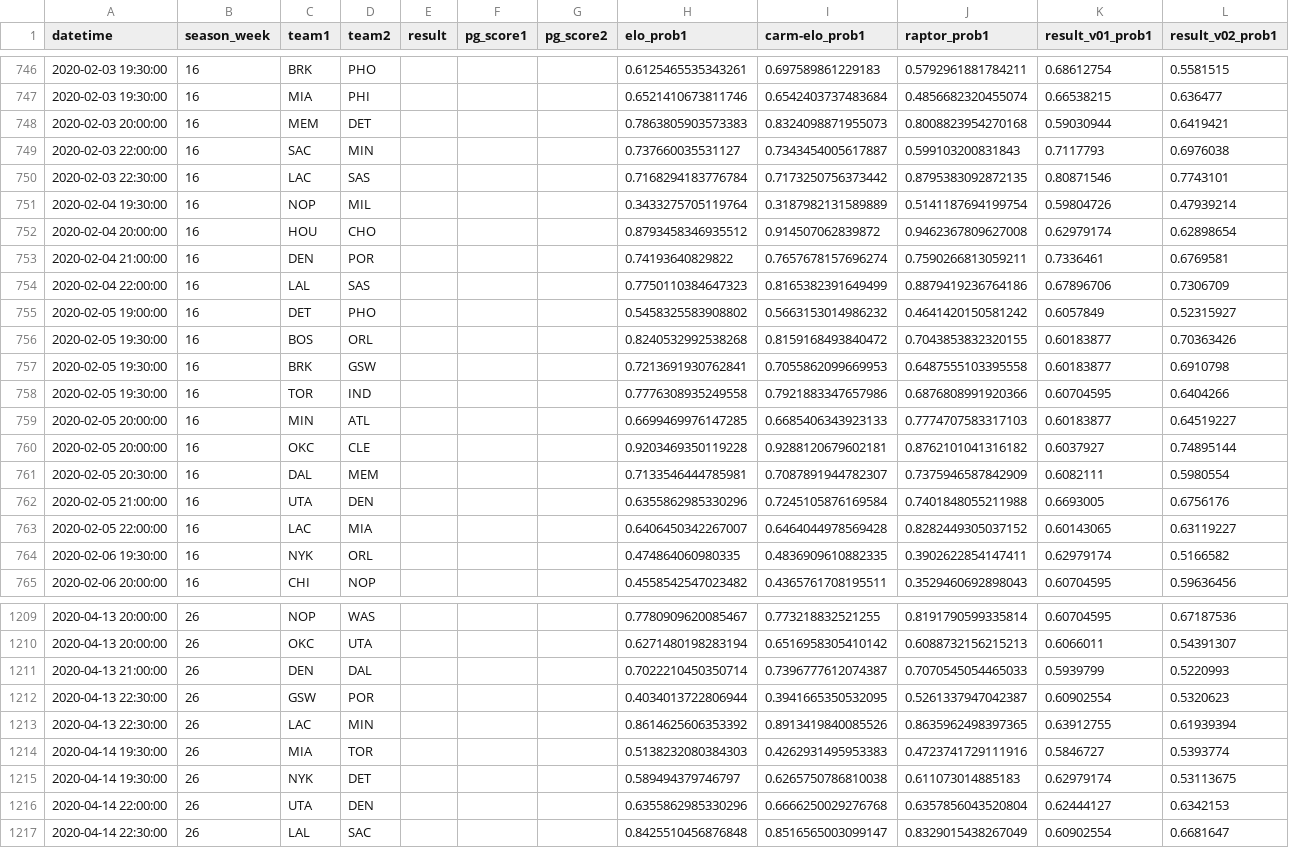
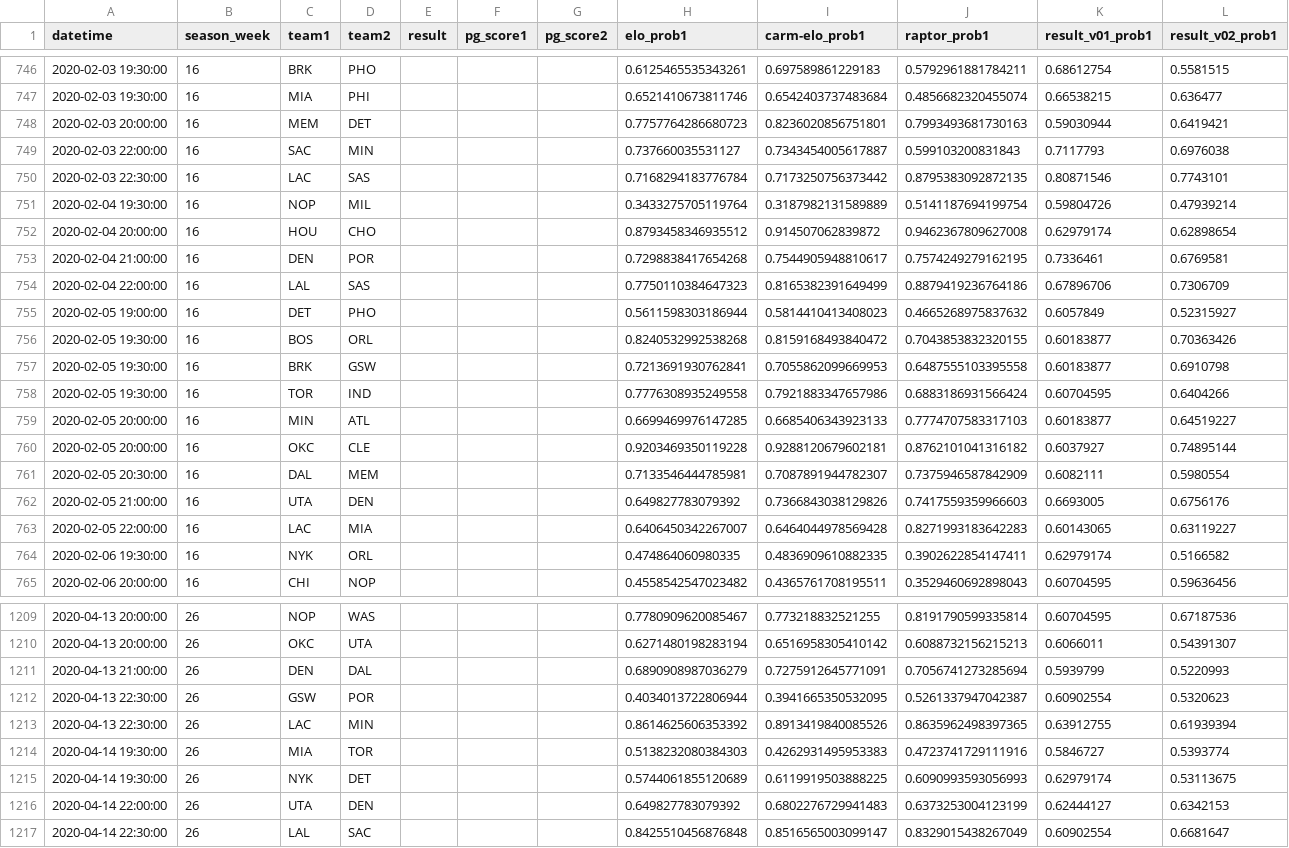
Before and after one commit to bryanwhiting/sports, a CSV file: data/all_scores.csv, drawn as a sheet; only a part is shown, gaps mark what is left out; the diff covers the shown part only.

```diff
--- a/data/all_scores.csv
+++ b/data/all_scores.csv
@@ -747,3 +747,3 @@ datetime,season_week,team1,team2,result,pg_score1,pg_score2,elo_prob1,carm-elo_p
 2020-02-03 19:30:00,16,MIA,PHI,,,,0.6521410673811746,0.6542403737483684,0.4856682320455074,0.66538215,0.636477
-2020-02-03 20:00:00,16,MEM,DET,,,,0.7863805903573383,0.8324098871955073,0.8008823954270168,0.59030944,0.6419421
+2020-02-03 20:00:00,16,MEM,DET,,,,0.7757764286680723,0.8236020856751801,0.7993493681730163,0.59030944,0.6419421
 2020-02-03 22:00:00,16,SAC,MIN,,,,0.737660035531127,0.7343454005617887,0.599103200831843,0.7117793,0.6976038
@@ -752,8 +752,8 @@ datetime,season_week,team1,team2,result,pg_score1,pg_score2,elo_prob1,carm-elo_p
 2020-02-04 20:00:00,16,HOU,CHO,,,,0.8793458346935512,0.914507062839872,0.9462367809627008,0.62979174,0.62898654
-2020-02-04 21:00:00,16,DEN,POR,,,,0.74193640829822,0.7657678157696274,0.7590266813059211,0.7336461,0.6769581
+2020-02-04 21:00:00,16,DEN,POR,,,,0.7298838417654268,0.7544905948810617,0.7574249279162195,0.7336461,0.6769581
 2020-02-04 22:00:00,16,LAL,SAS,,,,0.7750110384647323,0.8165382391649499,0.8879419236764186,0.67896706,0.7306709
-2020-02-05 19:00:00,16,DET,PHO,,,,0.5458325583908802,0.5663153014986232,0.4641420150581242,0.6057849,0.52315927
+2020-02-05 19:00:00,16,DET,PHO,,,,0.5611598303186944,0.5814410413408023,0.4665268975837632,0.6057849,0.52315927
 2020-02-05 19:30:00,16,BOS,ORL,,,,0.8240532992538268,0.8159168493840472,0.7043853832320155,0.60183877,0.70363426
 2020-02-05 19:30:00,16,BRK,GSW,,,,0.7213691930762841,0.7055862099669953,0.6487555103395558,0.60183877,0.6910798
-2020-02-05 19:30:00,16,TOR,IND,,,,0.7776308935249558,0.7921883347657986,0.6876808991920366,0.60704595,0.6404266
+2020-02-05 19:30:00,16,TOR,IND,,,,0.7776308935249558,0.7921883347657986,0.6883186931566424,0.60704595,0.6404266
 2020-02-05 20:00:00,16,MIN,ATL,,,,0.6699469976147285,0.6685406343923133,0.7774707583317103,0.60183877,0.64519227
@@ -761,4 +761,4 @@ datetime,season_week,team1,team2,result,pg_score1,pg_score2,elo_prob1,carm-elo_p
 2020-02-05 20:30:00,16,DAL,MEM,,,,0.7133546444785981,0.7087891944782307,0.7375946587842909,0.6082111,0.5980554
-2020-02-05 21:00:00,16,UTA,DEN,,,,0.6355862985330296,0.7245105876169584,0.7401848055211988,0.6693005,0.6756176
-2020-02-05 22:00:00,16,LAC,MIA,,,,0.6406450342267007,0.6464044978569428,0.8282449305037152,0.60143065,0.63119227
+2020-02-05 21:00:00,16,UTA,DEN,,,,0.649827783079392,0.7366843038129826,0.7417559359966603,0.6693005,0.6756176
+2020-02-05 22:00:00,16,LAC,MIA,,,,0.6406450342267007,0.6464044978569428,0.8271993183642283,0.60143065,0.63119227
 2020-02-06 19:30:00,16,NYK,ORL,,,,0.474864060980335,0.4836909610882335,0.3902622854147411,0.62979174,0.5166582
@@ -1210,3 +1210,3 @@ datetime,season_week,team1,team2,result,pg_score1,pg_score2,elo_prob1,carm-elo_p
 2020-04-13 20:00:00,26,OKC,UTA,,,,0.6271480198283194,0.6516958305410142,0.6088732156215213,0.6066011,0.54391307
-2020-04-13 21:00:00,26,DEN,DAL,,,,0.7022210450350714,0.7396777612074387,0.7070545054465033,0.5939799,0.5220993
+2020-04-13 21:00:00,26,DEN,DAL,,,,0.6890908987036279,0.7275912645771091,0.7056741273285694,0.5939799,0.5220993
 2020-04-13 22:30:00,26,GSW,POR,,,,0.4034013722806944,0.3941665350532095,0.5261337947042387,0.60902554,0.5320623
@@ -1214,4 +1214,4 @@ datetime,season_week,team1,team2,result,pg_score1,pg_score2,elo_prob1,carm-elo_p
 2020-04-14 19:30:00,26,MIA,TOR,,,,0.5138232080384303,0.4262931495953383,0.4723741729111916,0.5846727,0.5393774
-2020-04-14 19:30:00,26,NYK,DET,,,,0.589494379746797,0.6265750786810038,0.611073014885183,0.62979174,0.53113675
-2020-04-14 22:00:00,26,UTA,DEN,,,,0.6355862985330296,0.6666250029276768,0.6357856043520804,0.62444127,0.6342153
+2020-04-14 19:30:00,26,NYK,DET,,,,0.5744061855120689,0.6119919503888225,0.6090993593056993,0.62979174,0.53113675
+2020-04-14 22:00:00,26,UTA,DEN,,,,0.649827783079392,0.6802276729941483,0.6373253004123199,0.62444127,0.6342153
 2020-04-14 22:30:00,26,LAL,SAC,,,,0.8425510456876848,0.8516565003099147,0.8329015438267049,0.60902554,0.6681647
```
Also changed, not shown: 165 edited cells elsewhere in this file.
